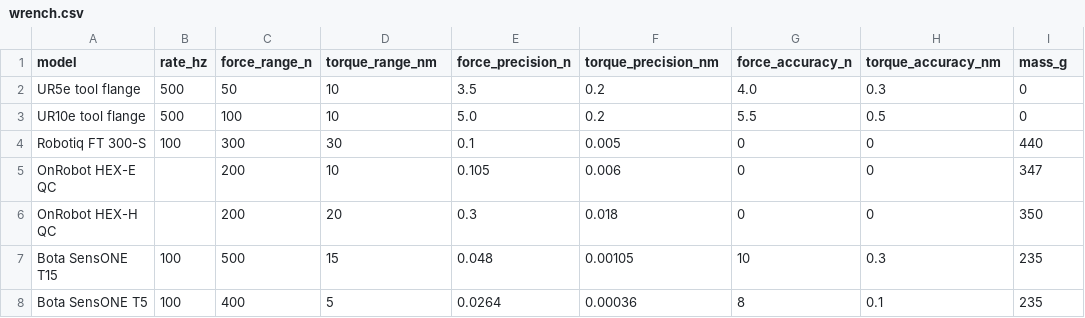
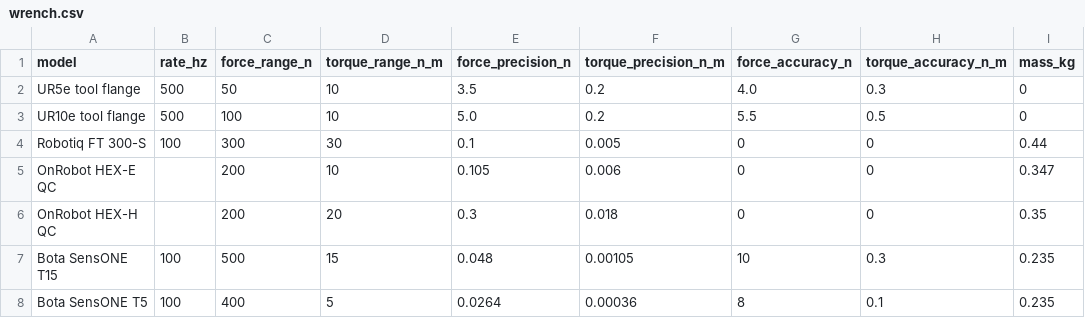
Before and after one commit to Kinetica-Labs/kinetica-editor, a CSV file: data/sensors/wrench.csv, drawn as a sheet; only a part is shown; the diff names each change by its address in the sheet, - before the commit and + after, or states it on an @@ line.

```diff
--- a/data/sensors/wrench.csv
+++ b/data/sensors/wrench.csv
-D1: torque_range_nm
+D1: torque_range_n_m
-F1: torque_precision_nm
+F1: torque_precision_n_m
-H1: torque_accuracy_nm
+H1: torque_accuracy_n_m
-I1: mass_g
+I1: mass_kg
-I4 (mass_kg): 440
+I4 (mass_kg): 0.44
-I5 (mass_kg): 347
+I5 (mass_kg): 0.347
-I6 (mass_kg): 350
+I6 (mass_kg): 0.35
-I7:I8 (mass_kg): 235
+I7:I8 (mass_kg): 0.235
```
Also changed, not shown: data/sensors/imu.csv, data/sensors/sonar.csv, 18 other files.
